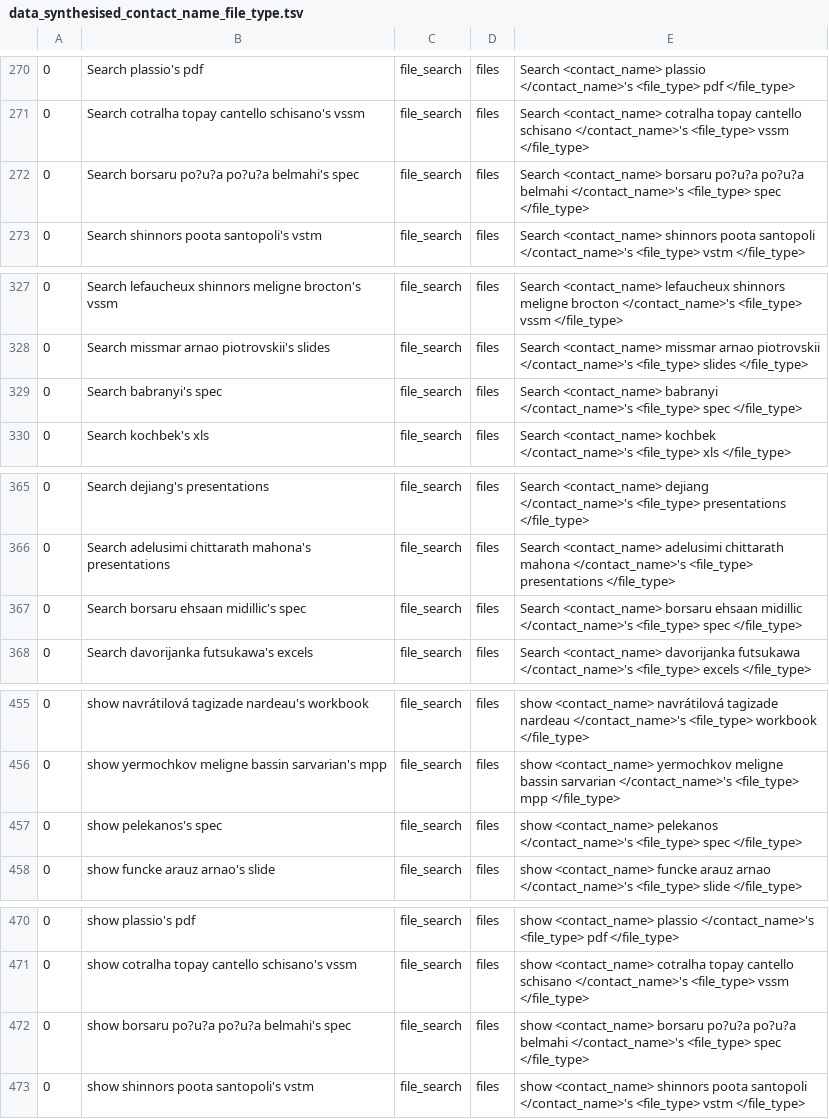
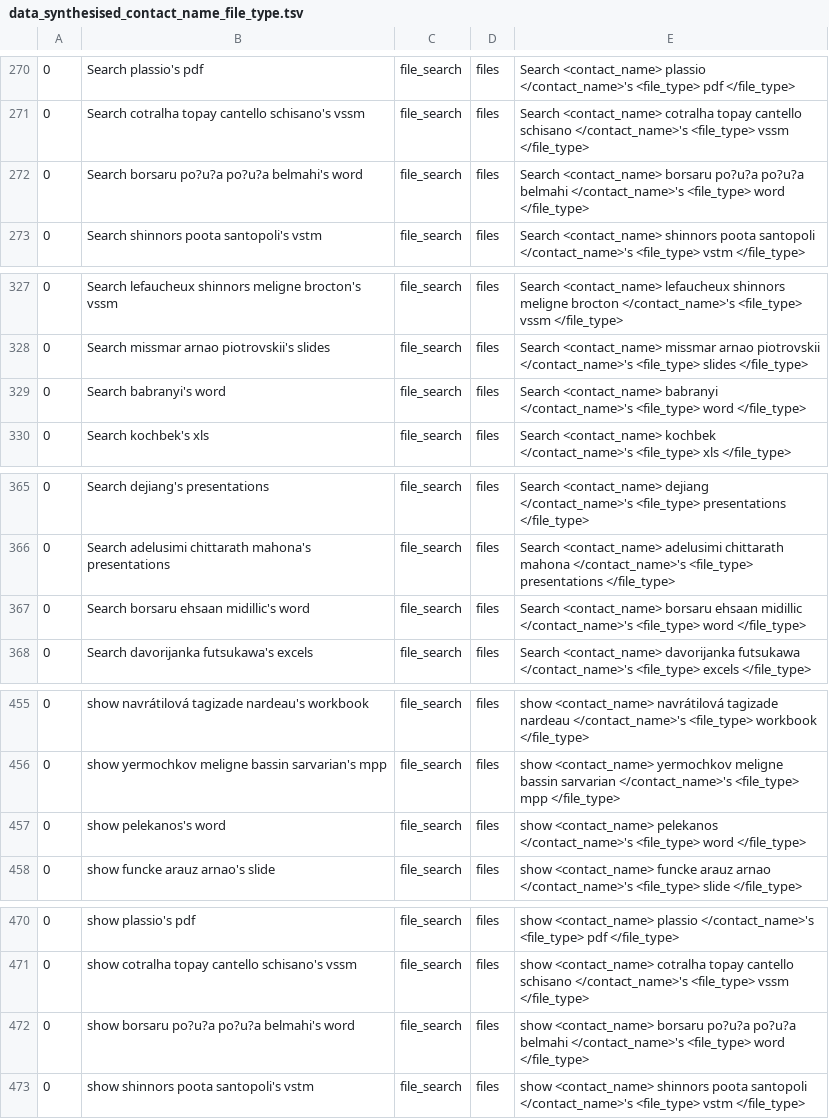
Before and after one commit to say543/FST, a TSV file: files domain/file_type_and_contact_name/data_synthesised_contact_name_file_type.tsv, drawn as a sheet; only a part is shown, gaps mark what is left out; the diff covers the shown part only.

```diff
--- a/files domain/file_type_and_contact_name/data_synthesised_contact_name_file_type.tsv
+++ b/files domain/file_type_and_contact_name/data_synthesised_contact_name_file_type.tsv
@@ -271,3 +271,3 @@
 0	Search cotralha topay cantello schisano's vssm	file_search	files	Search <contact_name> cotralha topay cantello schisano </contact_name>'s <file_type> vssm </file_type>
-0	Search borsaru po?u?a po?u?a belmahi's spec	file_search	files	Search <contact_name> borsaru po?u?a po?u?a belmahi </contact_name>'s <file_type> spec </file_type>
+0	Search borsaru po?u?a po?u?a belmahi's word	file_search	files	Search <contact_name> borsaru po?u?a po?u?a belmahi </contact_name>'s <file_type> word </file_type>
 0	Search shinnors poota santopoli's vstm	file_search	files	Search <contact_name> shinnors poota santopoli </contact_name>'s <file_type> vstm </file_type>
@@ -328,3 +328,3 @@
 0	Search missmar arnao piotrovskii's slides	file_search	files	Search <contact_name> missmar arnao piotrovskii </contact_name>'s <file_type> slides </file_type>
-0	Search babranyi's spec	file_search	files	Search <contact_name> babranyi </contact_name>'s <file_type> spec </file_type>
+0	Search babranyi's word	file_search	files	Search <contact_name> babranyi </contact_name>'s <file_type> word </file_type>
 0	Search kochbek's xls	file_search	files	Search <contact_name> kochbek </contact_name>'s <file_type> xls </file_type>
@@ -366,3 +366,3 @@
 0	Search adelusimi chittarath mahona's presentations	file_search	files	Search <contact_name> adelusimi chittarath mahona </contact_name>'s <file_type> presentations </file_type>
-0	Search borsaru ehsaan midillic's spec	file_search	files	Search <contact_name> borsaru ehsaan midillic </contact_name>'s <file_type> spec </file_type>
+0	Search borsaru ehsaan midillic's word	file_search	files	Search <contact_name> borsaru ehsaan midillic </contact_name>'s <file_type> word </file_type>
 0	Search davorijanka futsukawa's excels	file_search	files	Search <contact_name> davorijanka futsukawa </contact_name>'s <file_type> excels </file_type>
@@ -456,3 +456,3 @@
 0	show yermochkov meligne bassin sarvarian's mpp	file_search	files	show <contact_name> yermochkov meligne bassin sarvarian </contact_name>'s <file_type> mpp </file_type>
-0	show pelekanos's spec	file_search	files	show <contact_name> pelekanos </contact_name>'s <file_type> spec </file_type>
+0	show pelekanos's word	file_search	files	show <contact_name> pelekanos </contact_name>'s <file_type> word </file_type>
 0	show funcke arauz arnao's slide	file_search	files	show <contact_name> funcke arauz arnao </contact_name>'s <file_type> slide </file_type>
@@ -471,3 +471,3 @@
 0	show cotralha topay cantello schisano's vssm	file_search	files	show <contact_name> cotralha topay cantello schisano </contact_name>'s <file_type> vssm </file_type>
-0	show borsaru po?u?a po?u?a belmahi's spec	file_search	files	show <contact_name> borsaru po?u?a po?u?a belmahi </contact_name>'s <file_type> spec </file_type>
+0	show borsaru po?u?a po?u?a belmahi's word	file_search	files	show <contact_name> borsaru po?u?a po?u?a belmahi </contact_name>'s <file_type> word </file_type>
 0	show shinnors poota santopoli's vstm	file_search	files	show <contact_name> shinnors poota santopoli </contact_name>'s <file_type> vstm </file_type>
```
Also changed, not shown: 62 edited cells elsewhere in this file, 1 other file.
